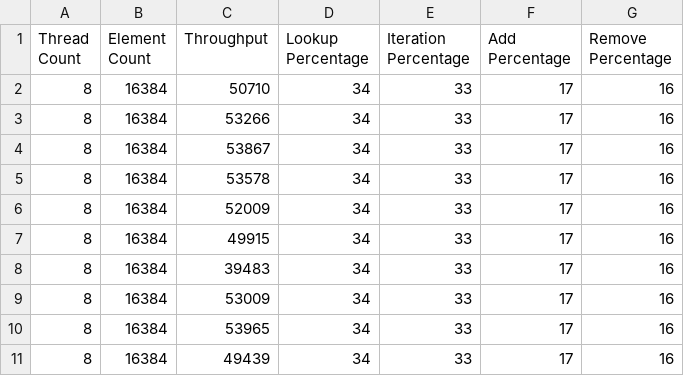
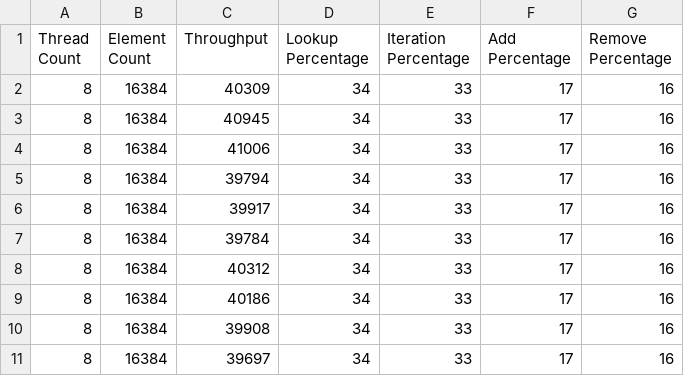
Before and after one commit to zachath/CWA, a CSV file: results/34%Look-33%Iter-33%Mod-16384Elements/34%Look-33%Iter-33%Mod-16384Elements-8Threads.csv, drawn as a sheet.

```diff
--- a/results/34%Look-33%Iter-33%Mod-16384Elements/34%Look-33%Iter-33%Mod-16384Elements-8Threads.csv
+++ b/results/34%Look-33%Iter-33%Mod-16384Elements/34%Look-33%Iter-33%Mod-16384Elements-8Threads.csv
@@ -1,11 +1,11 @@
 Thread Count,Element Count,Throughput,Lookup Percentage,Iteration Percentage,Add Percentage,Remove Percentage
-8,16384,50710,34,33,17,16
-8,16384,53266,34,33,17,16
-8,16384,53867,34,33,17,16
-8,16384,53578,34,33,17,16
-8,16384,52009,34,33,17,16
-8,16384,49915,34,33,17,16
-8,16384,39483,34,33,17,16
-8,16384,53009,34,33,17,16
-8,16384,53965,34,33,17,16
-8,16384,49439,34,33,17,16
+8,16384,40309,34,33,17,16
+8,16384,40945,34,33,17,16
+8,16384,41006,34,33,17,16
+8,16384,39794,34,33,17,16
+8,16384,39917,34,33,17,16
+8,16384,39784,34,33,17,16
+8,16384,40312,34,33,17,16
+8,16384,40186,34,33,17,16
+8,16384,39908,34,33,17,16
+8,16384,39697,34,33,17,16
```
Also changed, not shown: results/34%Look-33%Iter-33%Mod-16384Elements/34%Look-33%Iter-33%Mod-16384Elements-4Threads.csv, 11 other files.
